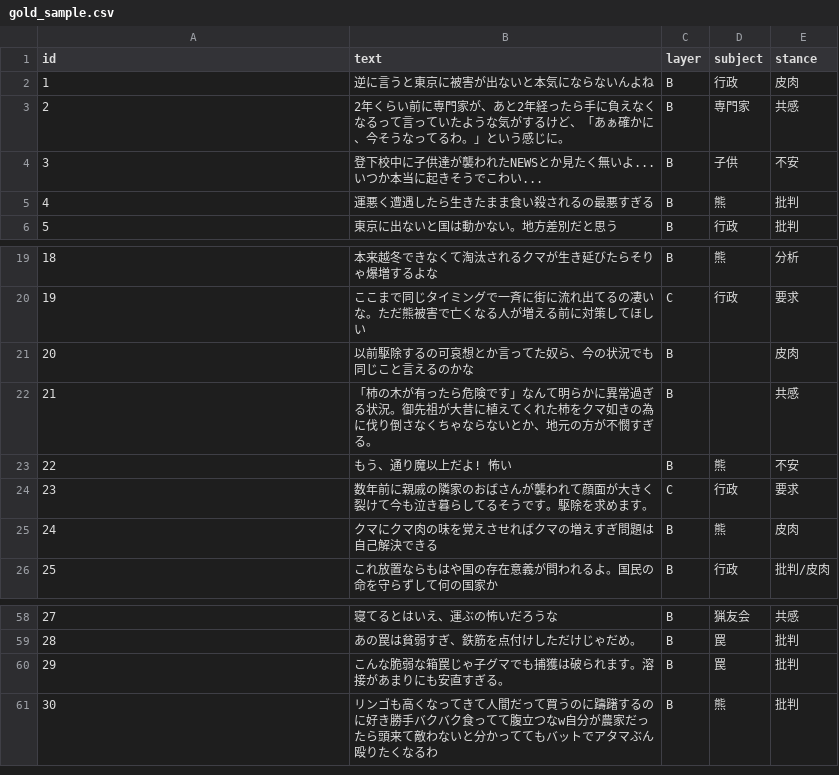
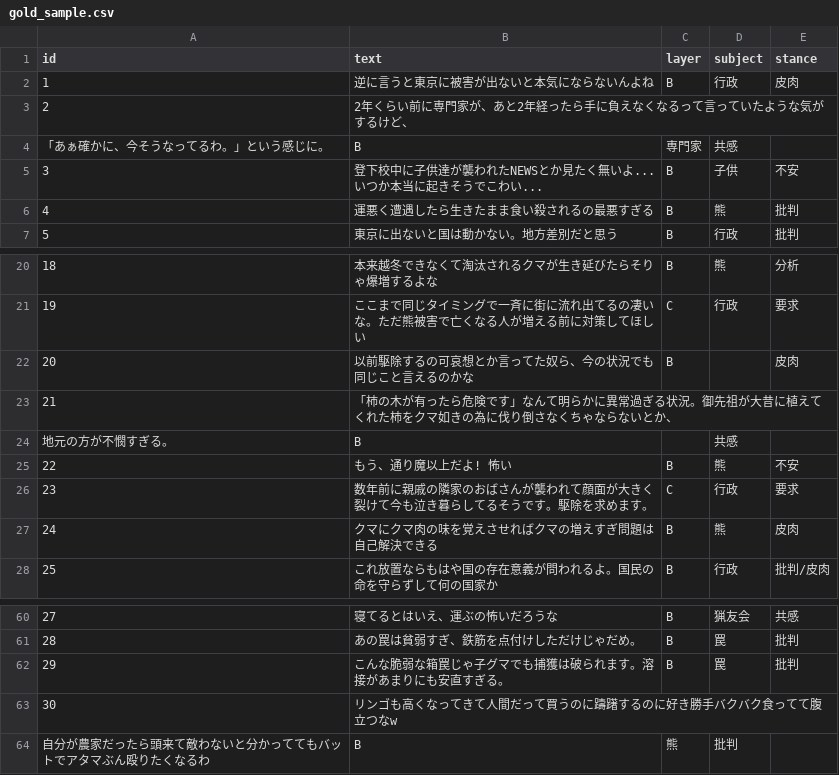
Before and after one commit to ao-labs-123/layered-communication-framework, a CSV file: data/gold_sample.csv, drawn as a sheet; only a part is shown, gaps mark what is left out; removed rows and columns are numbered as before the commit, all else as after; the diff names each change by its address in the sheet, - before the commit and + after, or states it on an @@ line.

Commit message:
Update gold_sample.csv

```diff
--- a/data/gold_sample.csv
+++ b/data/gold_sample.csv
-row 3: 2 | 2年くらい前に専門家が、あと2年経ったら手に負えなくなるって言っていたような気がするけど、「あぁ確かに、今そうなってるわ。」という感じに。 | B | 専門家 | 共感
+row 3: 2 | 2年くらい前に専門家が、あと2年経ったら手に負えなくなるって言っていたような気がするけど、
+row 4: 「あぁ確かに、今そうなってるわ。」という感じに。 | B | 専門家 | 共感
-row 22: 21 | 「柿の木が有ったら危険です」なんて明らかに異常過ぎる状況。御先祖が大昔に植えてくれた柿をクマ如きの為に伐り倒さなくちゃならないとか、地元の方が不憫すぎる。 | B |  | 共感
+row 23: 21 | 「柿の木が有ったら危険です」なんて明らかに異常過ぎる状況。御先祖が大昔に植えてくれた柿をクマ如きの為に伐り倒さなくちゃならないとか、
+row 24: 地元の方が不憫すぎる。 | B |  | 共感
-row 61: 30 | リンゴも高くなってきて人間だって買うのに躊躇するのに好き勝手バクバク食ってて腹立つなw自分が農家だったら頭来て敵わないと分かっててもバットでアタマぶん殴りたくなるわ | B | 熊 | 批判
+row 63: 30 | リンゴも高くなってきて人間だって買うのに躊躇するのに好き勝手バクバク食ってて腹立つなw
+row 64: 自分が農家だったら頭来て敵わないと分かっててもバットでアタマぶん殴りたくなるわ | B | 熊 | 批判
```
